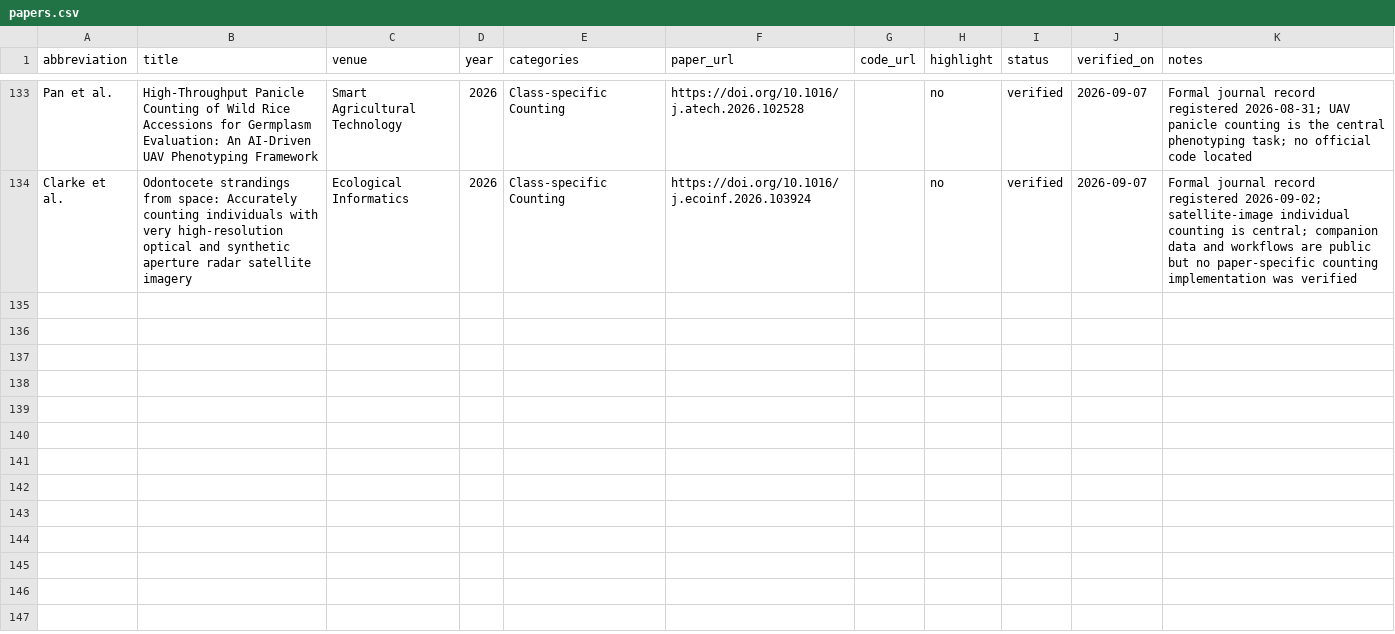
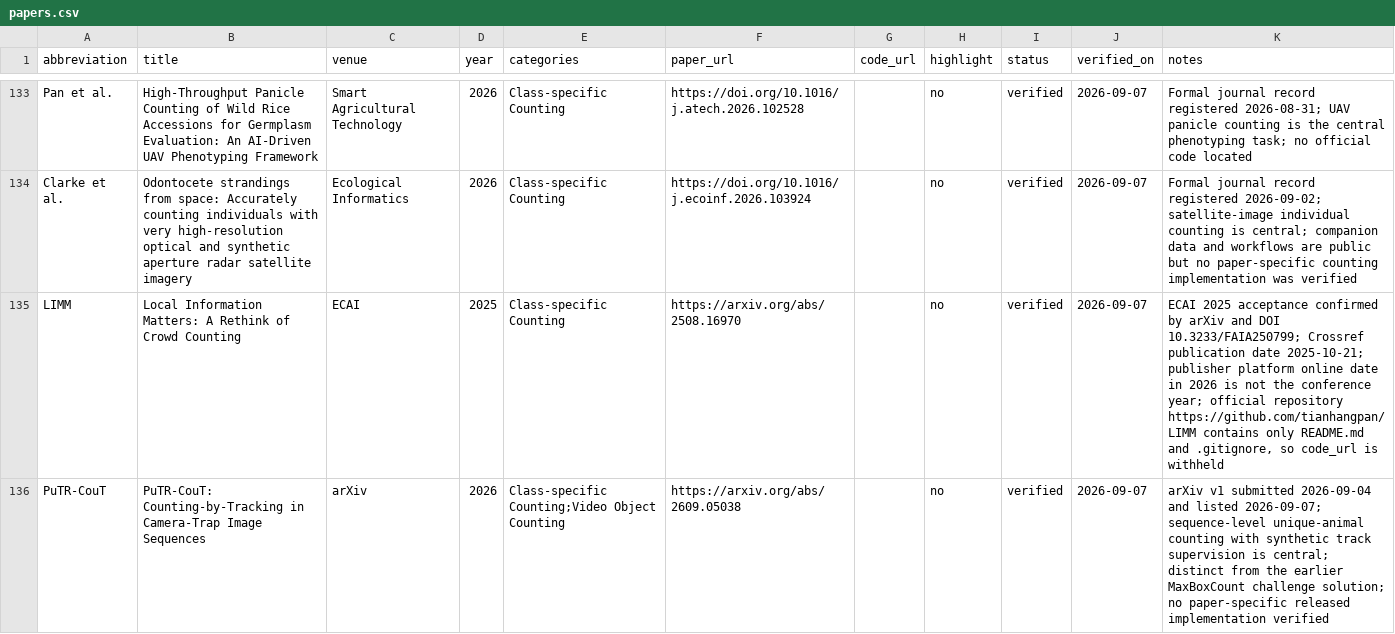
Before and after one commit to Mengqi-Lei/awesome-object-counting, a CSV file: data/papers.csv, drawn as a sheet; only a part is shown, gaps mark what is left out; the diff covers the shown part only; the diff names each change by its address in the sheet, - before the commit and + after, or states it on an @@ line.

Commit message:
chore: resume counting curation with three verified papers

```diff
--- a/data/papers.csv
+++ b/data/papers.csv
+row 135: LIMM | Local Information Matters: A Rethink of Crowd Counting | ECAI | 2025 | Class-specific Counting | https://arxiv.org/abs/2508.16970 |  | no | verified | 2026-09-07 | ECAI 2025 acceptance confirmed by arXiv and DOI 10.3233/FAIA250799; Crossref publication date 2025-10-21; publisher platform online date in 2026 is not the conference year; official repository https://github.com/tianhangpan/LIMM contains only README.md and .gitignore, so code_url is withheld
+row 136: PuTR-CouT | PuTR-CouT: Counting-by-Tracking in Camera-Trap Image Sequences | arXiv | 2026 | Class-specific Counting;Video Object Counting | https://arxiv.org/abs/2609.05038 |  | no | verified | 2026-09-07 | arXiv v1 submitted 2026-09-04 and listed 2026-09-07; sequence-level unique-animal counting with synthetic track supervision is central; distinct from the earlier MaxBoxCount challenge solution; no paper-specific released implementation verified
```
Also changed, not shown: 1 added row elsewhere in this file, 1 other file.
